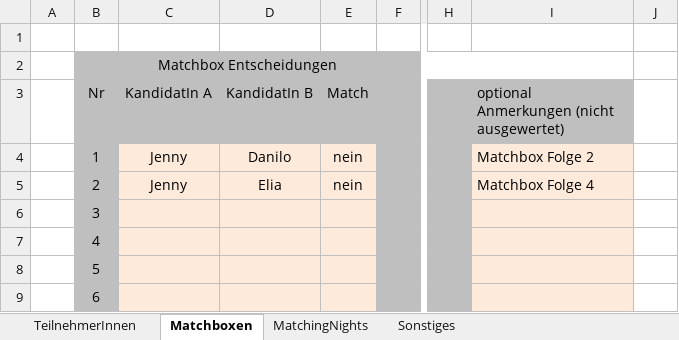
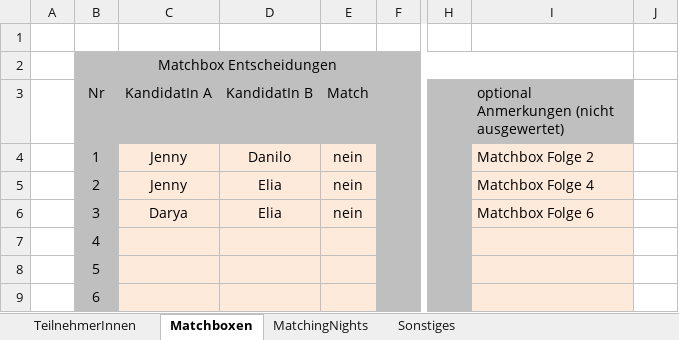
Before and after one commit to pheagan/AYTO-Berechnung, an Excel workbook: AYTO_Berechnung/AYTO_Data.xlsx, sheet Matchboxen, drawn as a sheet; only a part is shown, gaps mark what is left out; values as stored, in another font and other column widths than the file's, no borders; conditional formats not drawn; the diff names each change by its address in the sheet, - before the commit and + after, or states it on an @@ line.

```diff
--- a/AYTO_Berechnung/AYTO_Data.xlsx (sheet Matchboxen)
+++ b/AYTO_Berechnung/AYTO_Data.xlsx (sheet Matchboxen)
-C6 (KandidatIn A): (empty)
+C6 (KandidatIn A): Darya
-D6 (KandidatIn B): (empty)
+D6 (KandidatIn B): Elia
-E6 (Match): (empty)
+E6 (Match): nein
-I6: (empty)
+I6: Matchbox Folge 6
```
Also changed, not shown: sheet MatchingNights, 1 other file.
